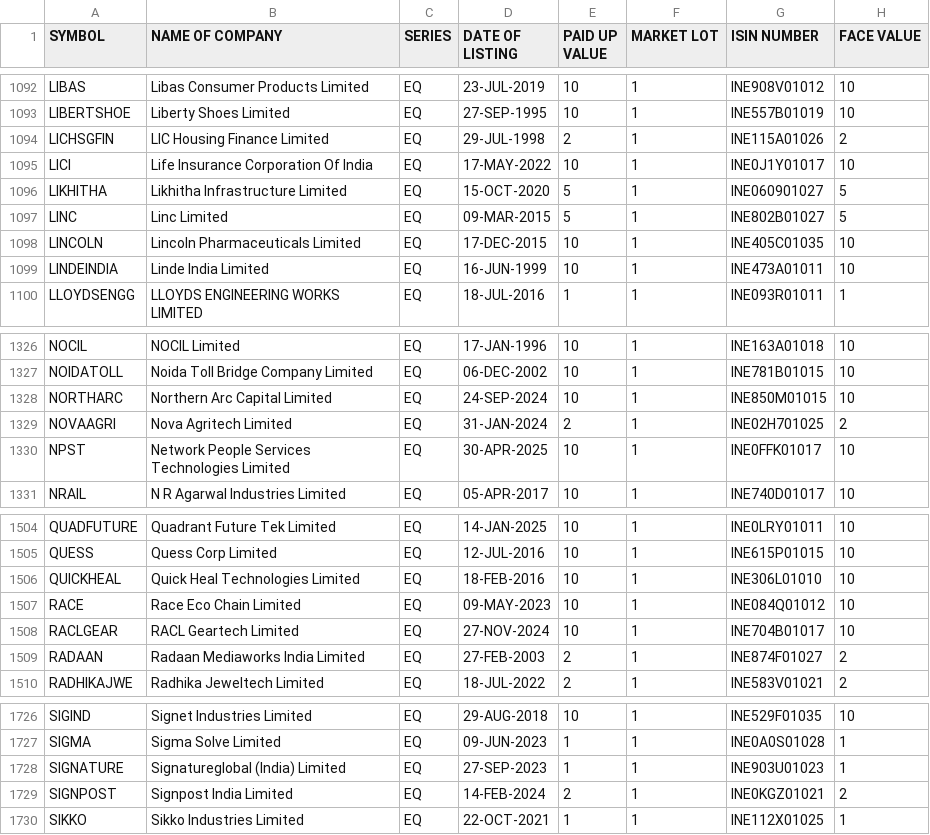
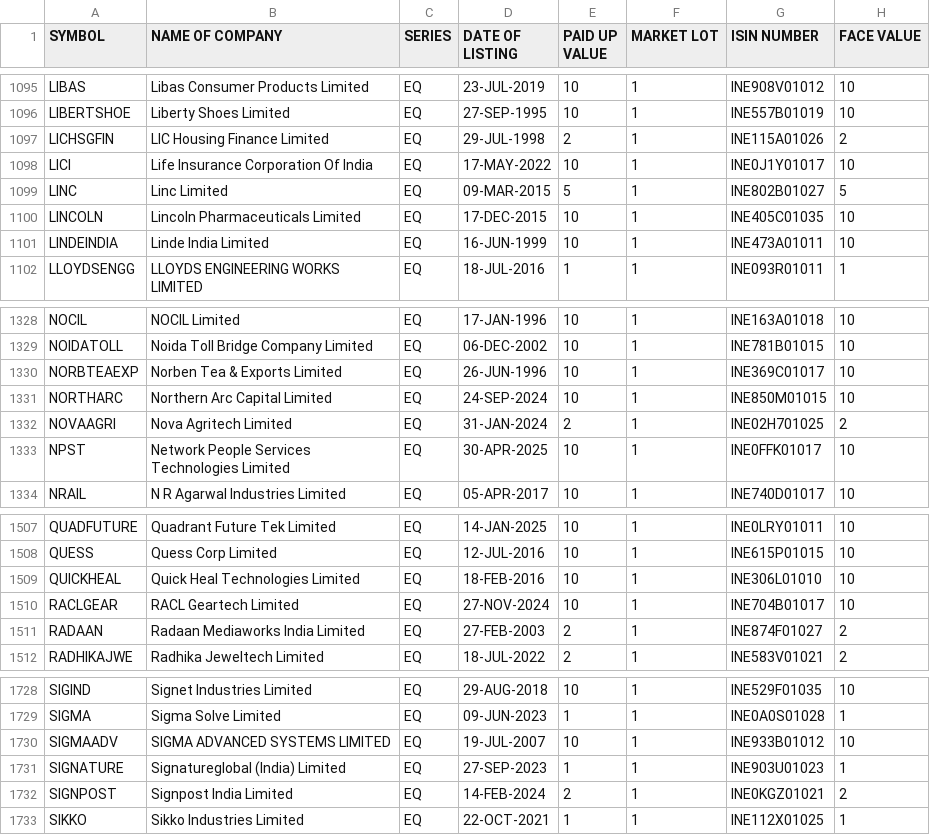
Before and after one commit to prayan2702/Streamlit_Momn_v13_Cached_DB, a CSV file: EQUITY_L.csv, drawn as a sheet; only a part is shown, gaps mark what is left out; the diff covers the shown part only.

```diff
--- a/EQUITY_L.csv
+++ b/EQUITY_L.csv
@@ -1095,3 +1098,2 @@ LICHSGFIN,LIC Housing Finance Limited,EQ,29-JUL-1998,2,1,INE115A01026,2
 LICI,Life Insurance Corporation Of India,EQ,17-MAY-2022,10,1,INE0J1Y01017,10
-LIKHITHA,Likhitha Infrastructure Limited,EQ,15-OCT-2020,5,1,INE060901027,5
 LINC,Linc Limited,EQ,09-MAR-2015,5,1,INE802B01027,5
@@ -1327,2 +1329,3 @@ NOCIL,NOCIL Limited,EQ,17-JAN-1996,10,1,INE163A01018,10
 NOIDATOLL,Noida Toll Bridge Company Limited,EQ,06-DEC-2002,10,1,INE781B01015,10
+NORBTEAEXP,Norben Tea & Exports Limited,EQ,26-JUN-1996,10,1,INE369C01017,10
 NORTHARC,Northern Arc Capital Limited,EQ,24-SEP-2024,10,1,INE850M01015,10
@@ -1506,3 +1509,2 @@ QUESS,Quess Corp Limited,EQ,12-JUL-2016,10,1,INE615P01015,10
 QUICKHEAL,Quick Heal Technologies Limited,EQ,18-FEB-2016,10,1,INE306L01010,10
-RACE,Race Eco Chain Limited,EQ,09-MAY-2023,10,1,INE084Q01012,10
 RACLGEAR,RACL Geartech Limited,EQ,27-NOV-2024,10,1,INE704B01017,10
@@ -1727,2 +1729,3 @@ SIGIND,Signet Industries Limited,EQ,29-AUG-2018,10,1,INE529F01035,10
 SIGMA,Sigma Solve Limited,EQ,09-JUN-2023,1,1,INE0A0S01028,1
+SIGMAADV,SIGMA ADVANCED SYSTEMS LIMITED,EQ,19-JUL-2007,10,1,INE933B01012,10
 SIGNATURE,Signatureglobal (India) Limited,EQ,27-SEP-2023,1,1,INE903U01023,1
```
Also changed, not shown: 4 added rows and 1 removed row elsewhere in this file.
